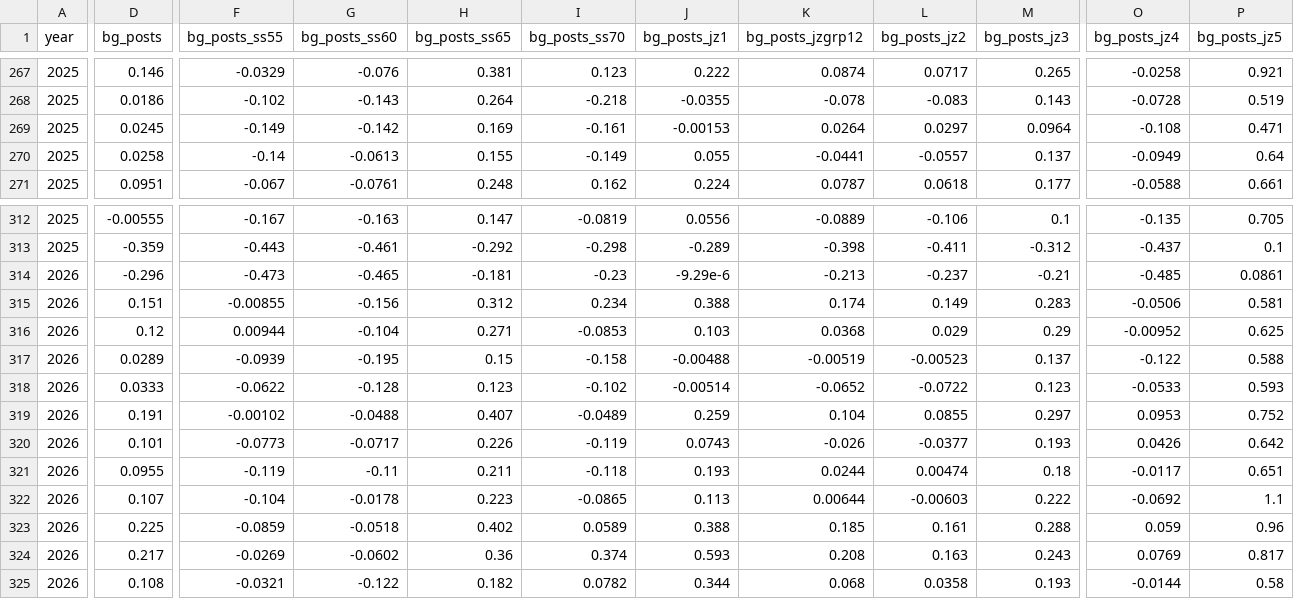
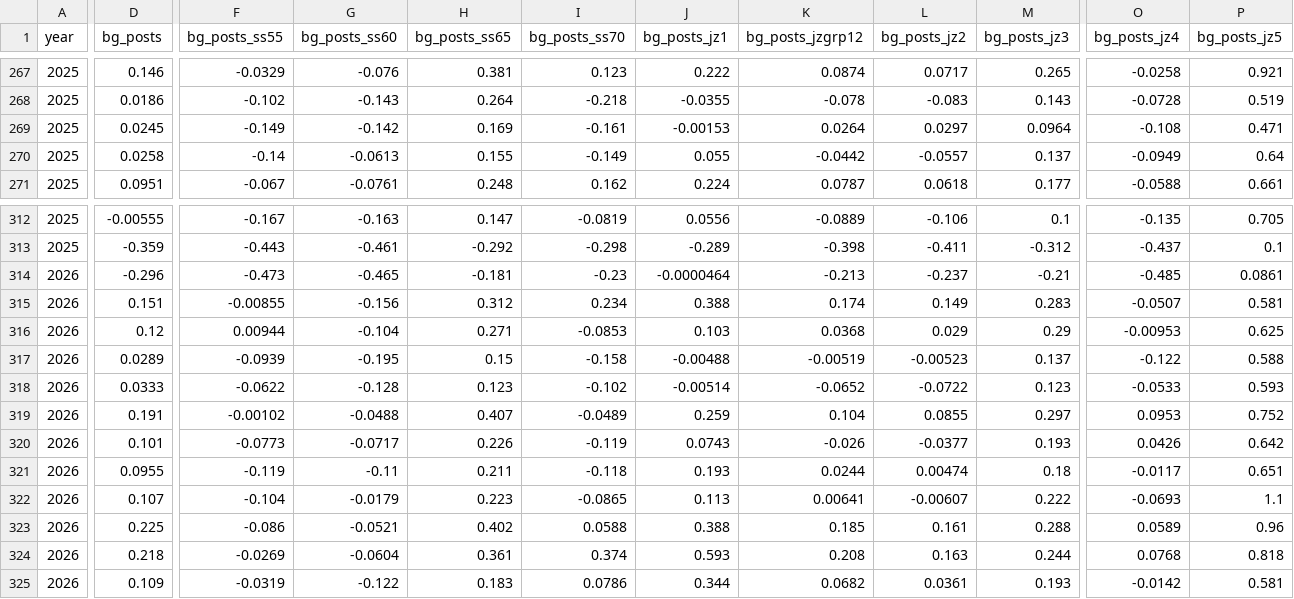
Before and after one commit to OpportunityInsights/EconomicTracker, a CSV file: data/Job Postings - National - Weekly.csv, drawn as a sheet; only a part is shown, gaps mark what is left out; the diff covers the shown part only; the diff names each change by its address in the sheet, - before the commit and + after, or states it on an @@ line.

```diff
--- a/data/Job Postings - National - Weekly.csv
+++ b/data/Job Postings - National - Weekly.csv
-K270 (bg_posts_jzgrp12): -0.0441
+K270 (bg_posts_jzgrp12): -0.0442
-J314 (bg_posts_jz1): -9.29e-6
+J314 (bg_posts_jz1): -0.0000464
-O315 (bg_posts_jz4): -0.0506
+O315 (bg_posts_jz4): -0.0507
-O316 (bg_posts_jz4): -0.00952
+O316 (bg_posts_jz4): -0.00953
-G322 (bg_posts_ss60): -0.0178
+G322 (bg_posts_ss60): -0.0179
-K322 (bg_posts_jzgrp12): 0.00644
+K322 (bg_posts_jzgrp12): 0.00641
-L322 (bg_posts_jz2): -0.00603
+L322 (bg_posts_jz2): -0.00607
-O322 (bg_posts_jz4): -0.0692
+O322 (bg_posts_jz4): -0.0693
-F323 (bg_posts_ss55): -0.0859
+F323 (bg_posts_ss55): -0.086
-G323 (bg_posts_ss60): -0.0518
+G323 (bg_posts_ss60): -0.0521
-I323 (bg_posts_ss70): 0.0589
+I323 (bg_posts_ss70): 0.0588
-O323 (bg_posts_jz4): 0.059
+O323 (bg_posts_jz4): 0.0589
-D324 (bg_posts): 0.217
+D324 (bg_posts): 0.218
-G324 (bg_posts_ss60): -0.0602
+G324 (bg_posts_ss60): -0.0604
-H324 (bg_posts_ss65): 0.36
+H324 (bg_posts_ss65): 0.361
-M324 (bg_posts_jz3): 0.243
+M324 (bg_posts_jz3): 0.244
-O324 (bg_posts_jz4): 0.0769
+O324 (bg_posts_jz4): 0.0768
-P324 (bg_posts_jz5): 0.817
+P324 (bg_posts_jz5): 0.818
-D325 (bg_posts): 0.108
+D325 (bg_posts): 0.109
-F325 (bg_posts_ss55): -0.0321
+F325 (bg_posts_ss55): -0.0319
-H325 (bg_posts_ss65): 0.182
+H325 (bg_posts_ss65): 0.183
-I325 (bg_posts_ss70): 0.0782
+I325 (bg_posts_ss70): 0.0786
-K325 (bg_posts_jzgrp12): 0.068
+K325 (bg_posts_jzgrp12): 0.0682
-L325 (bg_posts_jz2): 0.0358
+L325 (bg_posts_jz2): 0.0361
-O325 (bg_posts_jz4): -0.0144
+O325 (bg_posts_jz4): -0.0142
-P325 (bg_posts_jz5): 0.58
+P325 (bg_posts_jz5): 0.581
```
Also changed, not shown: 3 added rows, 2 removed rows and 37 edited cells elsewhere in this file, data/Job Postings - City - Weekly.csv, data/Job Postings - State - Weekly.csv.
